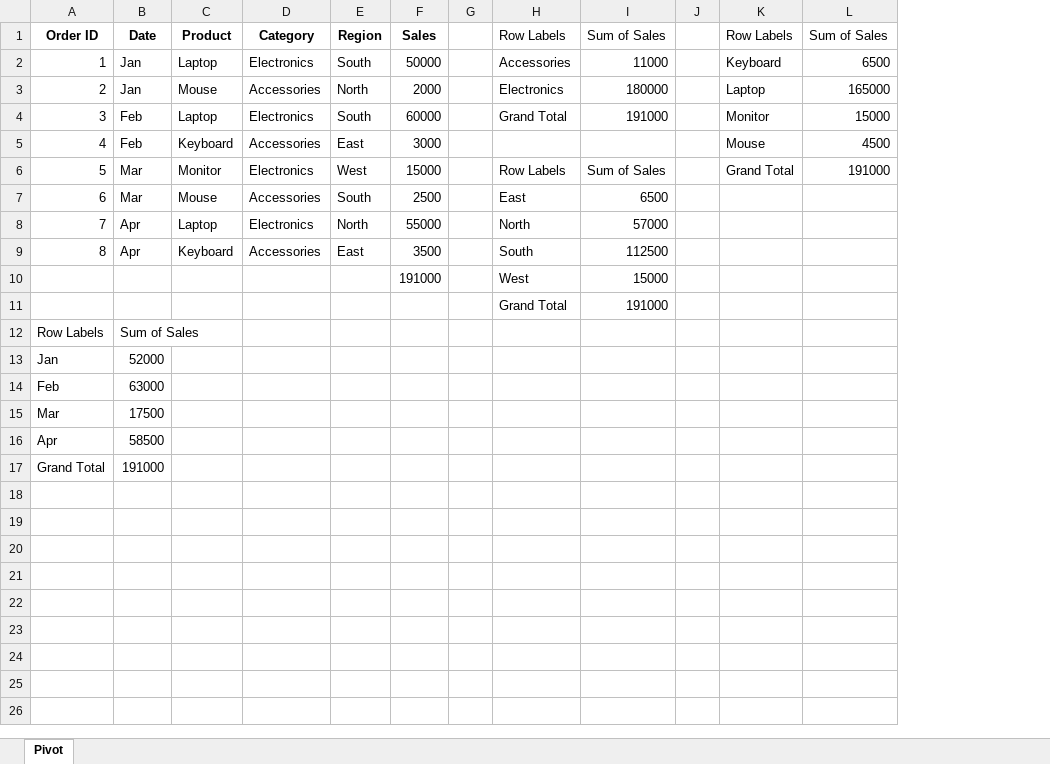
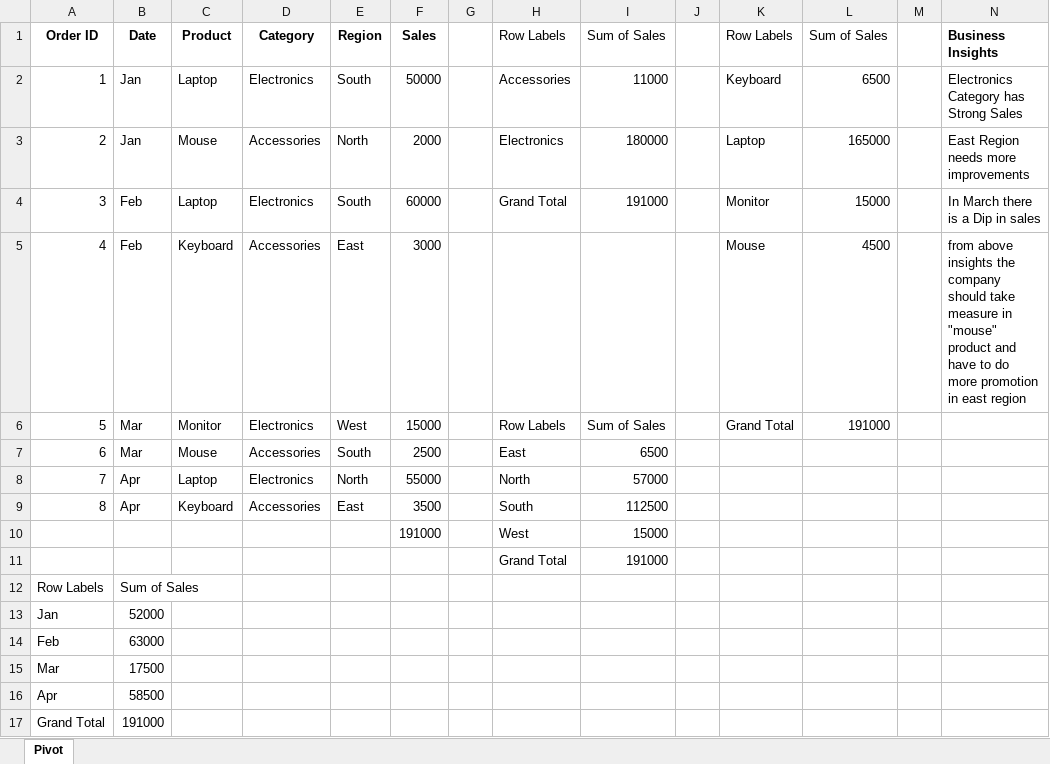
Before and after one commit to DSATM1/Excel, an Excel workbook: Pivot.xlsx, sheet Pivot, drawn as a sheet; values as stored, in another font and other column widths than the file's, no borders; charts and pictures not drawn; the diff names each change by its address in the sheet, - before the commit and + after, or states it on an @@ line.

Commit message:
Business Insights

```diff
--- a/Pivot.xlsx (sheet Pivot)
+++ b/Pivot.xlsx (sheet Pivot)
+column M, empty
+column N (Business Insights), rows 2-5: Electronics Category has Strong Sales | East Region needs more improvements | In March there is a Dip in sales | from above insights the company should take measure in "mouse" product and have to do more promotion in east region
```
Also changed, not shown: charts or pictures.
